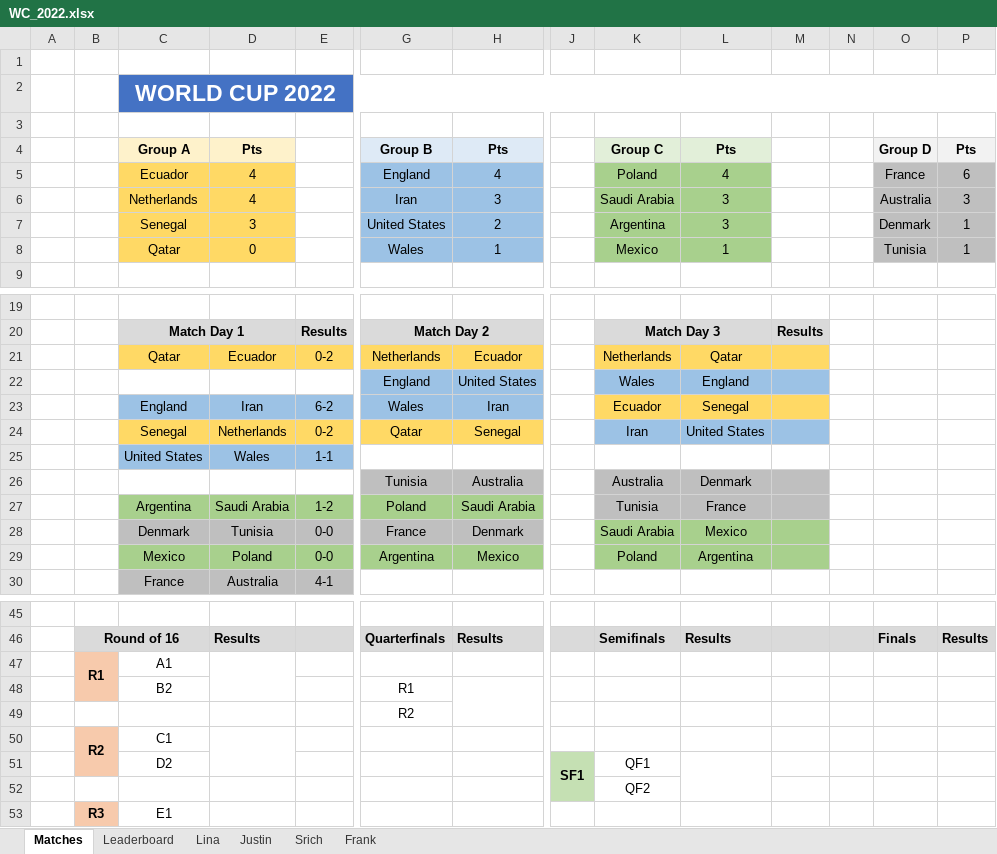
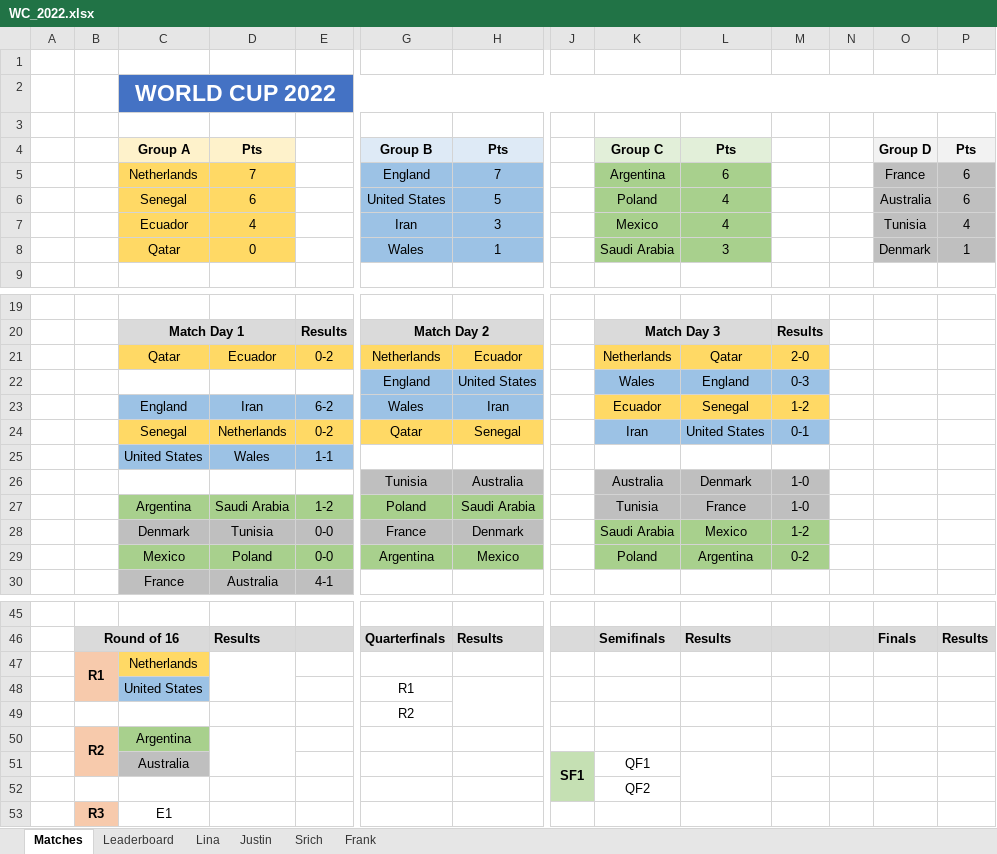
Before and after one commit to beedoug2000/Euro2020, an Excel workbook: Euro2020/result_files/WC_2022.xlsx, sheet Matches, drawn as a sheet; only a part is shown, gaps mark what is left out; values as stored, in another font and other column widths than the file's, no borders; removed rows and columns are numbered as before the commit, all else as after; rows hold the shown columns only; the diff covers the shown part only; the diff names each change by its address in the sheet, - before the commit and + after, or states it on an @@ line.

```diff
--- a/Euro2020/result_files/WC_2022.xlsx (sheet Matches)
+++ b/Euro2020/result_files/WC_2022.xlsx (sheet Matches)
-row 5:  |  | Ecuador | 4 |  | England | 4 |  | Poland | 4 |  |  | France | 6
-row 6:  |  | Netherlands | 4 |  | Iran | 3 |  | Saudi Arabia | 3 |  |  | Australia | 3
-row 7:  |  | Senegal | 3 |  | United States | 2 |  | Argentina | 3 |  |  | Denmark | 1
+row 5:  |  | Netherlands | 7 |  | England | 7 |  | Argentina | 6 |  |  | France | 6
+row 6:  |  | Senegal | 6 |  | United States | 5 |  | Poland | 4 |  |  | Australia | 6
+row 7:  |  | Ecuador | 4 |  | Iran | 3 |  | Mexico | 4 |  |  | Tunisia | 4
-K8: Mexico
+K8: Saudi Arabia
-L8: 1
+L8: 3
-O8: Tunisia
+O8: Denmark
-M21: (empty)
+M21: 2-0
-M22: (empty)
+M22: 0-3
-M23: (empty)
+M23: 1-2
-M24: (empty)
+M24: 0-1
-M26:M27: (empty)
+M26:M27: 1-0
-M28: (empty)
+M28: 1-2
-M29: (empty)
+M29: 0-2
-C47: A1
+C47: Netherlands
-C47 fill: none
+C47 fill: #FFD965
-C48: B2
+C48: United States
-C48 fill: none
+C48 fill: #9CC2E5
-C50: C1
+C50: Argentina
-C50 fill: none
+C50 fill: #A8D08D
-C51: D2
+C51: Australia
-C51 fill: none
+C51 fill: #BFBFBF
```
Also changed, not shown: 4 edited cells and cell formats elsewhere in this sheet, sheet Leaderboard, sheet Frank, sheet Justin, sheet Lina, sheet Srich.
